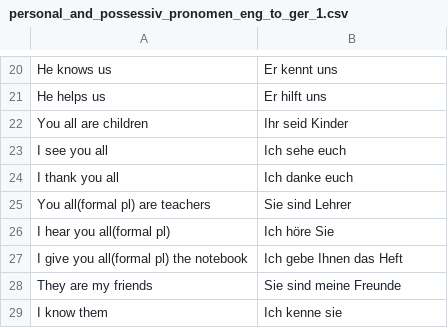
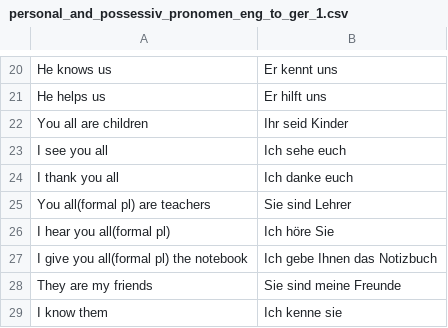
Before and after one commit to kannancmohan/lingoanki, a CSV file: data/german/001/pronomen/personal_and_possessiv_pronomen_eng_to_ger_1.csv, drawn as a sheet; only a part is shown, gaps mark what is left out.

```diff
--- a/data/german/001/pronomen/personal_and_possessiv_pronomen_eng_to_ger_1.csv
+++ b/data/german/001/pronomen/personal_and_possessiv_pronomen_eng_to_ger_1.csv
@@ -26,3 +26,3 @@ You all(formal pl) are teachers,Sie sind Lehrer
 I hear you all(formal pl),Ich höre Sie
-I give you all(formal pl) the notebook,Ich gebe Ihnen das Heft
+I give you all(formal pl) the notebook,Ich gebe Ihnen das Notizbuch
 They are my friends,Sie sind meine Freunde
```
Also changed, not shown: data/german/001/verben/verben_present_ tense_conjugation.csv, data/german/001/vocab/vocab_1.csv.
